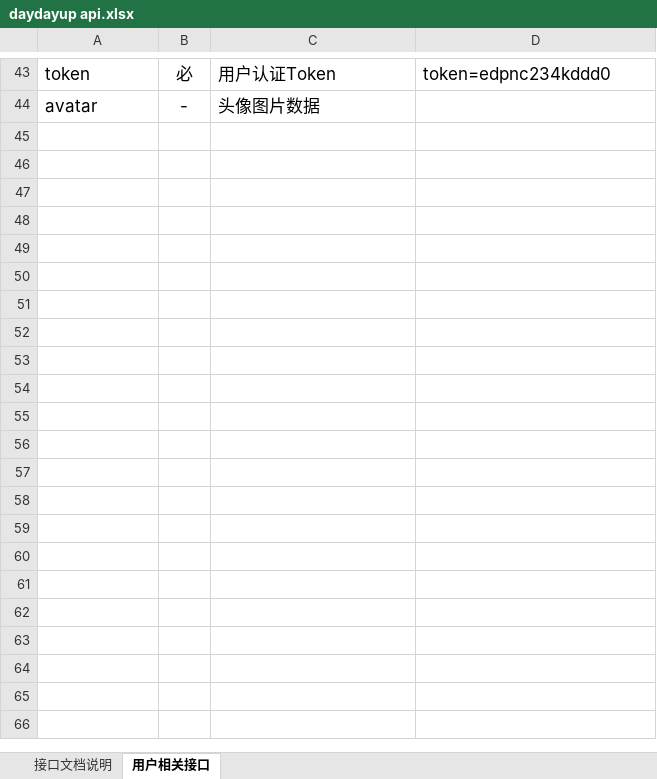
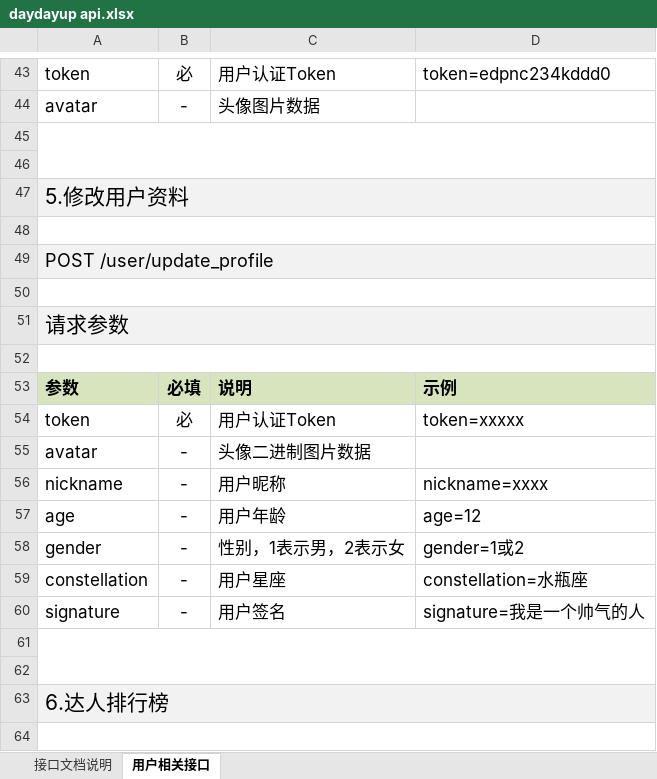
Before and after one commit to tomwey/daydayup, an Excel workbook: daydayup api.xlsx, sheet 用户相关接口, drawn as a sheet; only a part is shown, gaps mark what is left out; values as stored, in another font and other column widths than the file's, no borders; the diff covers the shown part only; the diff names each change by its address in the sheet, - before the commit and + after, or states it on an @@ line.

Commit message:
xxxx

```diff
--- a/daydayup api.xlsx (sheet 用户相关接口)
+++ b/daydayup api.xlsx (sheet 用户相关接口)
+row 45: (empty)
+row 46: (empty)
+row 47: 5.修改用户资料
+row 48: (empty)
+row 49: POST /user/update_profile
+row 50: (empty)
+row 51: 请求参数
+row 52: (empty)
+row 53: 参数 | 必填 | 说明 | 示例
+row 54: token | 必 | 用户认证Token | token=xxxxx
+row 55: avatar | - | 头像二进制图片数据
+row 56: nickname | - | 用户昵称 | nickname=xxxx
+row 57: age | - | 用户年龄 | age=12
+row 58: gender | - | 性别，1表示男，2表示女 | gender=1或2
+row 59: constellation | - | 用户星座 | constellation=水瓶座
+row 60: signature | - | 用户签名 | signature=我是一个帅气的人
+row 61: (empty)
+row 62: (empty)
+row 63: 6.达人排行榜
+row 64: (empty)
```
Also changed, not shown: 78 added rows elsewhere in this sheet.
